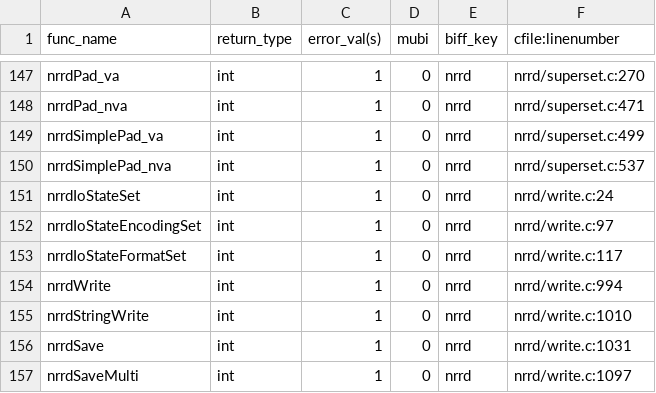
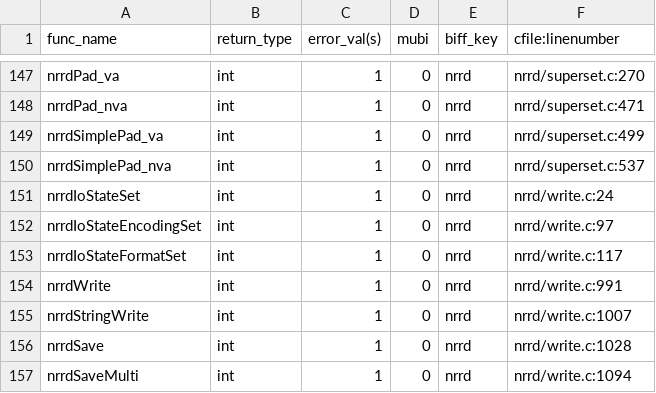
Before and after one commit to hjmjohnson/teem, a CSV file: python/cffi/biffdata/nrrd.csv, drawn as a sheet; only a part is shown, gaps mark what is left out.

```diff
--- a/python/cffi/biffdata/nrrd.csv
+++ b/python/cffi/biffdata/nrrd.csv
@@ -153,5 +153,5 @@ nrrdIoStateEncodingSet,int,1,0,nrrd,nrrd/write.c:97
 nrrdIoStateFormatSet,int,1,0,nrrd,nrrd/write.c:117
-nrrdWrite,int,1,0,nrrd,nrrd/write.c:994
-nrrdStringWrite,int,1,0,nrrd,nrrd/write.c:1010
-nrrdSave,int,1,0,nrrd,nrrd/write.c:1031
-nrrdSaveMulti,int,1,0,nrrd,nrrd/write.c:1097
+nrrdWrite,int,1,0,nrrd,nrrd/write.c:991
+nrrdStringWrite,int,1,0,nrrd,nrrd/write.c:1007
+nrrdSave,int,1,0,nrrd,nrrd/write.c:1028
+nrrdSaveMulti,int,1,0,nrrd,nrrd/write.c:1094
```
Also changed, not shown: 1 other file.
